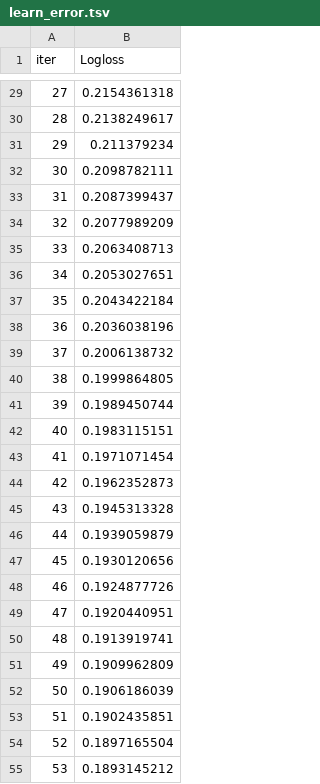
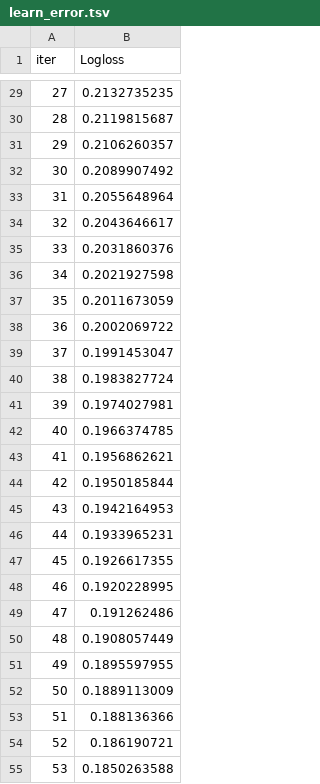
Before and after one commit to ouyyyyang/MLproject, a TSV file: machine_learning_project/code/catboost_info/learn_error.tsv, drawn as a sheet; only a part is shown, gaps mark what is left out; the diff covers the shown part only.

```diff
--- a/machine_learning_project/code/catboost_info/learn_error.tsv
+++ b/machine_learning_project/code/catboost_info/learn_error.tsv
@@ -29,27 +29,27 @@ iter	Logloss
-27	0.2154361318
-28	0.2138249617
-29	0.211379234
-30	0.2098782111
-31	0.2087399437
-32	0.2077989209
-33	0.2063408713
-34	0.2053027651
-35	0.2043422184
-36	0.2036038196
-37	0.2006138732
-38	0.1999864805
-39	0.1989450744
-40	0.1983115151
-41	0.1971071454
-42	0.1962352873
-43	0.1945313328
-44	0.1939059879
-45	0.1930120656
-46	0.1924877726
-47	0.1920440951
-48	0.1913919741
-49	0.1909962809
-50	0.1906186039
-51	0.1902435851
-52	0.1897165504
-53	0.1893145212
+27	0.2132735235
+28	0.2119815687
+29	0.2106260357
+30	0.2089907492
+31	0.2055648964
+32	0.2043646617
+33	0.2031860376
+34	0.2021927598
+35	0.2011673059
+36	0.2002069722
+37	0.1991453047
+38	0.1983827724
+39	0.1974027981
+40	0.1966374785
+41	0.1956862621
+42	0.1950185844
+43	0.1942164953
+44	0.1933965231
+45	0.1926617355
+46	0.1920228995
+47	0.191262486
+48	0.1908057449
+49	0.1895597955
+50	0.1889113009
+51	0.188136366
+52	0.186190721
+53	0.1850263588
```
Also changed, not shown: 173 edited cells elsewhere in this file, machine_learning_project/code/catboost_info/time_left.tsv, 4 other files.
